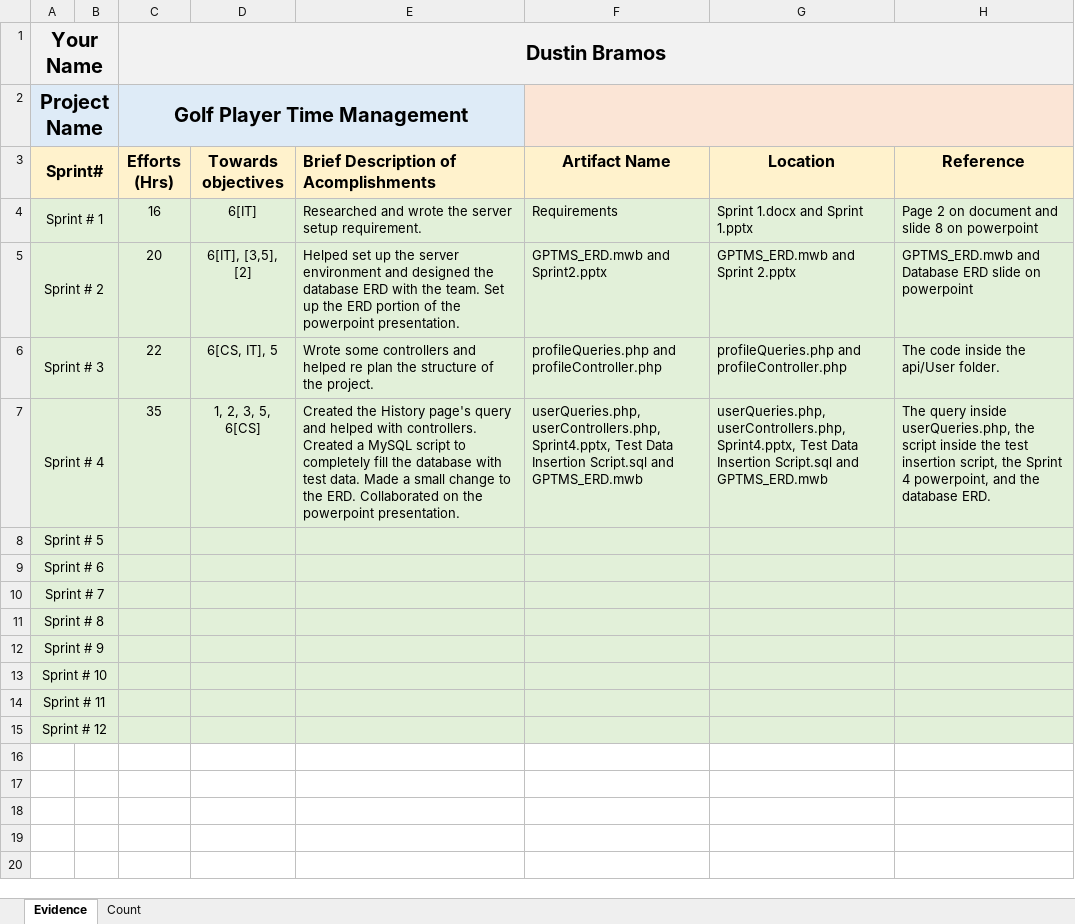
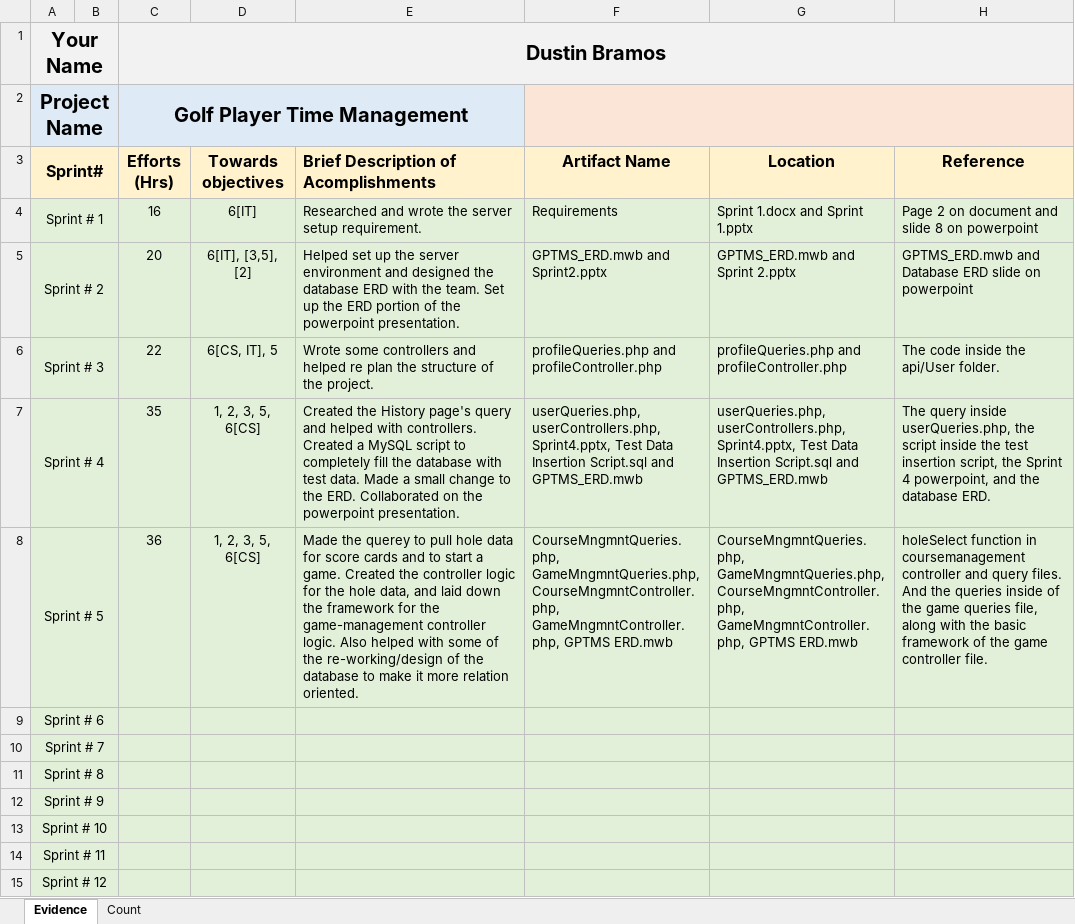
Before and after one commit to ON3B3AN/GPTMS, an Excel workbook: docs/efforts/Dustin Bramos.xlsx, sheet Evidence, drawn as a sheet; values as stored, in another font and other column widths than the file's, no borders; the diff names each change by its address in the sheet, - before the commit and + after, or states it on an @@ line.

Commit message:
Update Dustin Bramos.xlsx

```diff
--- a/docs/efforts/Dustin Bramos.xlsx (sheet Evidence)
+++ b/docs/efforts/Dustin Bramos.xlsx (sheet Evidence)
-C8 (Efforts (Hrs)): (empty)
+C8 (Efforts (Hrs)): 36
-D8 (Towards objectives): (empty)
+D8 (Towards objectives): 1, 2, 3, 5, 6[CS]
-E8: (empty)
+E8: Made the querey to pull hole data for score cards and to start a game. Created the controller logic for the hole data, and laid down the framework for the game-management controller logic. Also helped with some of the re-working/design of the database to make it more relation oriented.
-F8 (Artifact Name): (empty)
+F8 (Artifact Name): CourseMngmntQueries.php, GameMngmntQueries.php, CourseMngmntController.php, GameMngmntController.php, GPTMS ERD.mwb
-G8 (Location): (empty)
+G8 (Location): CourseMngmntQueries.php, GameMngmntQueries.php, CourseMngmntController.php, GameMngmntController.php, GPTMS ERD.mwb
-H8 (Reference): (empty)
+H8 (Reference): holeSelect function in coursemanagement controller and query files. And the queries inside of the game queries file, along with the basic framework of the game controller file.
```
Also changed, not shown: sheet Count.
